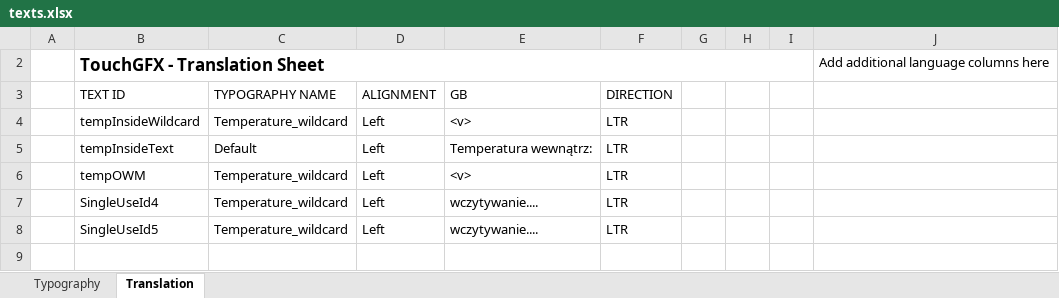
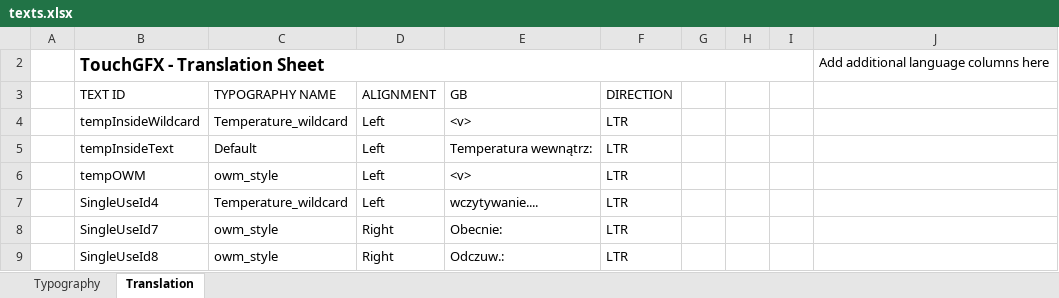
Before and after one commit to AdrianBesciak/STM32WeatherStation, an Excel workbook: TouchGFX/assets/texts/texts.xlsx, sheet Translation, drawn as a sheet; values as stored, in another font and other column widths than the file's, no borders; table styles not drawn; removed rows and columns are numbered as before the commit, all else as after; the diff names each change by its address in the sheet, - before the commit and + after, or states it on an @@ line.

Commit message:
humidity, pressure, feels_like, temperature icons + values

```diff
--- a/TouchGFX/assets/texts/texts.xlsx (sheet Translation)
+++ b/TouchGFX/assets/texts/texts.xlsx (sheet Translation)
-C6 (TYPOGRAPHY NAME): Temperature_wildcard
+C6 (TYPOGRAPHY NAME): owm_style
-row 8:  | SingleUseId5 | Temperature_wildcard | Left | wczytywanie.... | LTR
+row 8:  | SingleUseId7 | owm_style | Right | Obecnie: | LTR
+row 9:  | SingleUseId8 | owm_style | Right | Odczuw.: | LTR
```
Also changed, not shown: sheet Typography, 54 other files.
